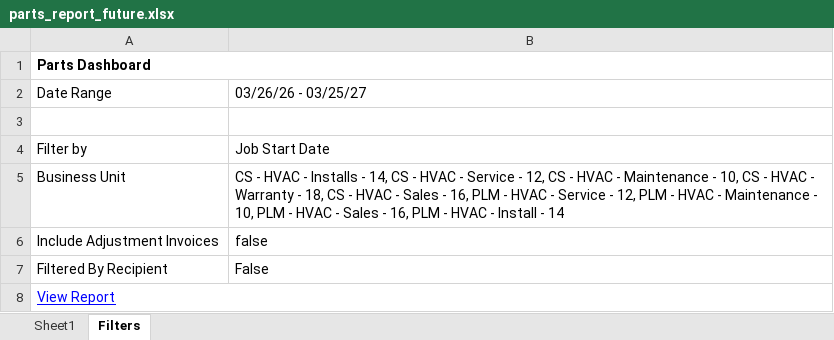
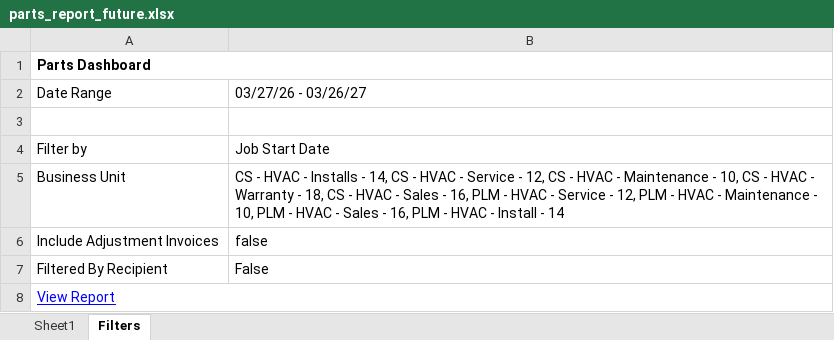
Before and after one commit to ScottDinino/parts-dashboard, an Excel workbook: data/parts_report_future.xlsx, sheet Filters, drawn as a sheet; values as stored, in another font and other column widths than the file's, no borders; the diff names each change by its address in the sheet, - before the commit and + after, or states it on an @@ line.

```diff
--- a/data/parts_report_future.xlsx (sheet Filters)
+++ b/data/parts_report_future.xlsx (sheet Filters)
-B2: 03/26/26 - 03/25/27
+B2: 03/27/26 - 03/26/27
```
Also changed, not shown: sheet Sheet1.
